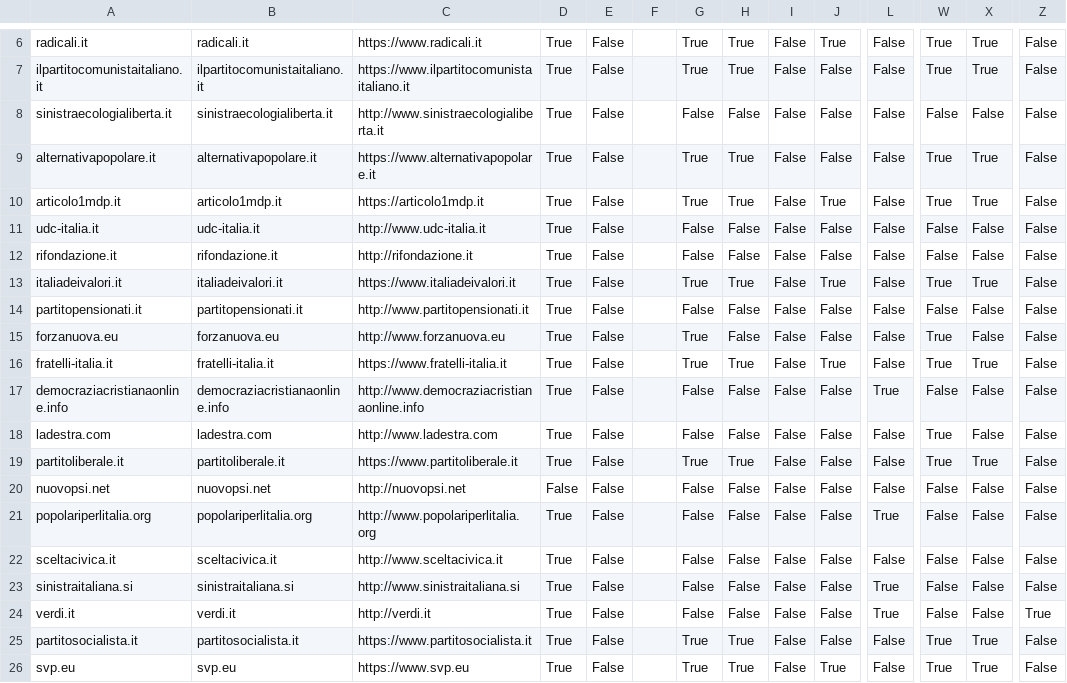
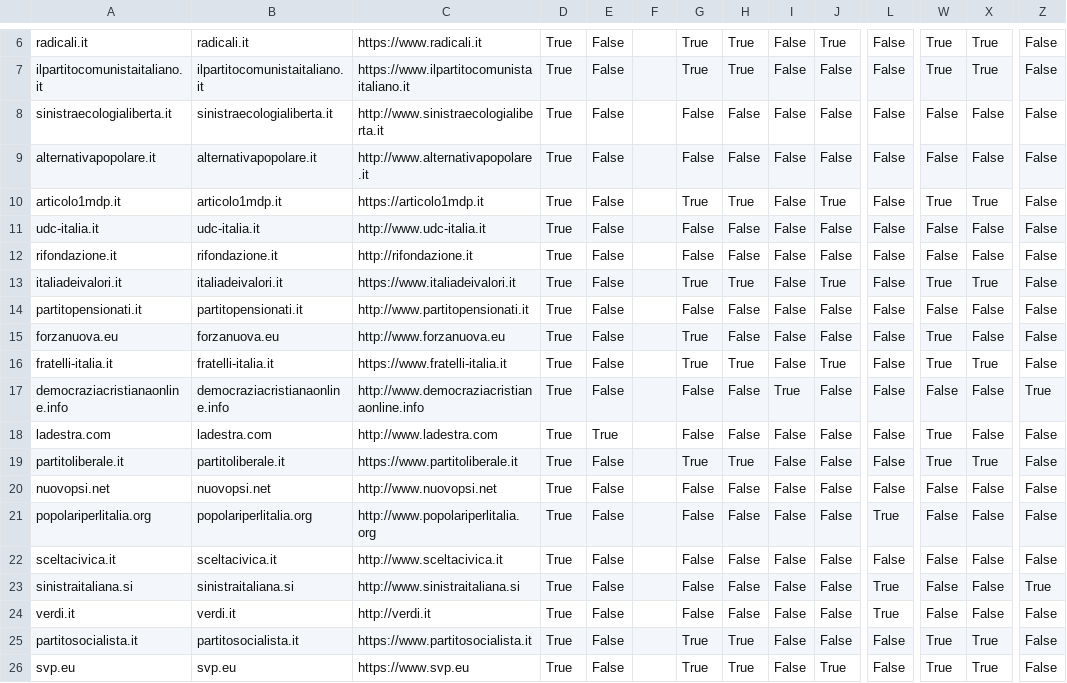
Before and after one commit to sicurezzadeimedia/italia, a CSV file: politica-risultati.csv, drawn as a sheet; only a part is shown, gaps mark what is left out; the diff names each change by its address in the sheet, - before the commit and + after, or states it on an @@ line.

Commit message:
update scan

```diff
--- a/politica-risultati.csv
+++ b/politica-risultati.csv
-C9: https://www.alternativapopolare.it
+C9: http://www.alternativapopolare.it
-G9: True
+G9: False
-H9: True
+H9: False
-W9: True
+W9: False
-X9: True
+X9: False
-I17: False
+I17: True
-L17: True
+L17: False
-Z17: False
+Z17: True
-E18: False
+E18: True
-C20: http://nuovopsi.net
+C20: http://www.nuovopsi.net
-D20: False
+D20: True
-Z23: False
+Z23: True
-Z24: True
+Z24: False
```
